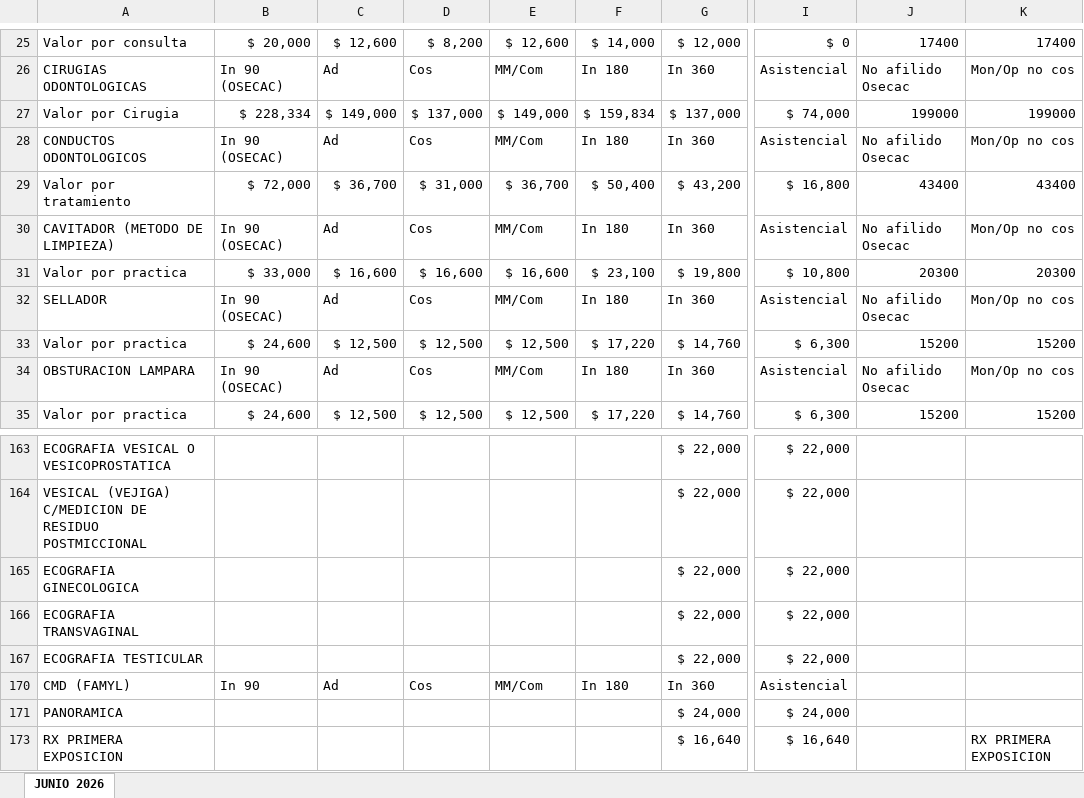
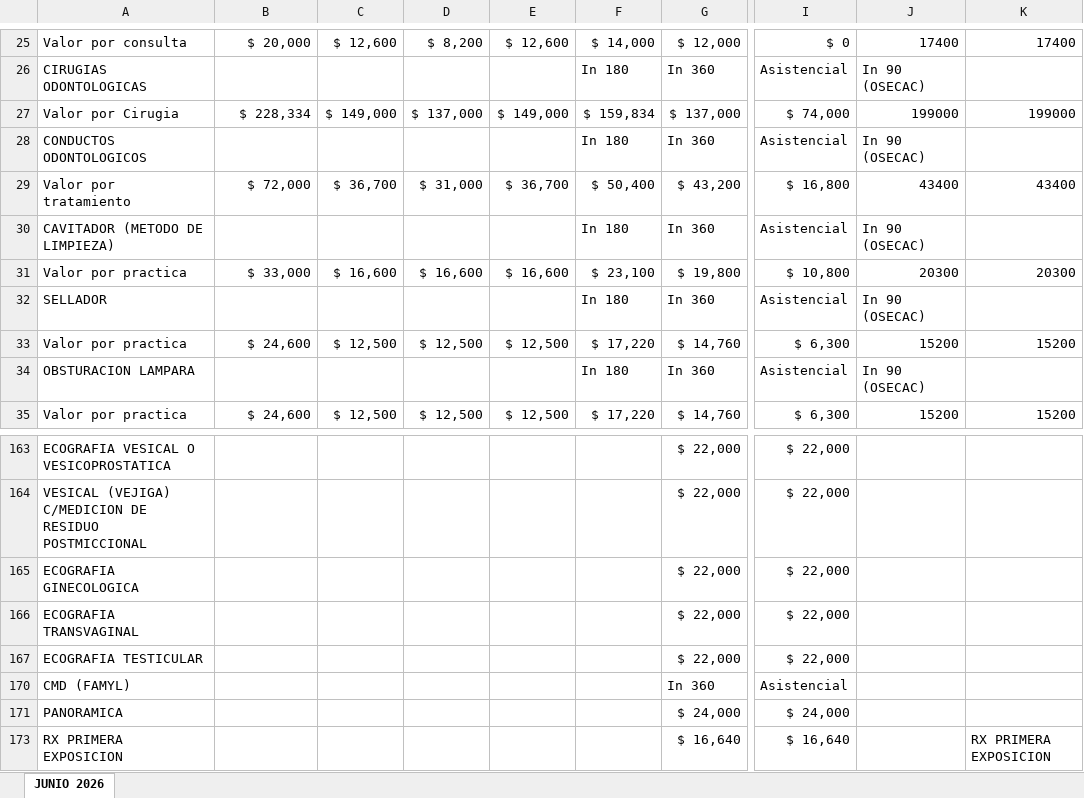
Before and after one commit to IntegraJunin/portal-operativo, an Excel workbook: precios.xlsx, sheet JUNIO 2026, drawn as a sheet; only a part is shown, gaps mark what is left out; values as stored, in another font and other column widths than the file's, no cell formats; the diff covers the shown part only; the diff names each change by its address in the sheet, - before the commit and + after, or states it on an @@ line.

```diff
--- a/precios.xlsx (sheet JUNIO 2026)
+++ b/precios.xlsx (sheet JUNIO 2026)
-B26: In 90 (OSECAC)
+B26: (empty)
-C26: Ad
+C26: (empty)
-D26: Cos
+D26: (empty)
-E26: MM/Com
+E26: (empty)
-J26: No afilido Osecac
+J26: In 90 (OSECAC)
-K26: Mon/Op no cos
+K26: (empty)
-B28: In 90 (OSECAC)
+B28: (empty)
-C28: Ad
+C28: (empty)
-D28: Cos
+D28: (empty)
-E28: MM/Com
+E28: (empty)
-J28: No afilido Osecac
+J28: In 90 (OSECAC)
-K28: Mon/Op no cos
+K28: (empty)
-B30: In 90 (OSECAC)
+B30: (empty)
-C30: Ad
+C30: (empty)
-D30: Cos
+D30: (empty)
-E30: MM/Com
+E30: (empty)
-J30: No afilido Osecac
+J30: In 90 (OSECAC)
-K30: Mon/Op no cos
+K30: (empty)
-B32: In 90 (OSECAC)
+B32: (empty)
-C32: Ad
+C32: (empty)
-D32: Cos
+D32: (empty)
-E32: MM/Com
+E32: (empty)
-J32: No afilido Osecac
+J32: In 90 (OSECAC)
-K32: Mon/Op no cos
+K32: (empty)
-B34: In 90 (OSECAC)
+B34: (empty)
-C34: Ad
+C34: (empty)
-D34: Cos
+D34: (empty)
-E34: MM/Com
+E34: (empty)
-J34: No afilido Osecac
+J34: In 90 (OSECAC)
-K34: Mon/Op no cos
+K34: (empty)
-B170: In 90
+B170: (empty)
-C170: Ad
+C170: (empty)
-D170: Cos
+D170: (empty)
-E170: MM/Com
+E170: (empty)
-F170: In 180
+F170: (empty)
```
Also changed, not shown: 1 added row, 2 removed rows and 162 edited cells elsewhere in this sheet, cell formats, 1 other file.
